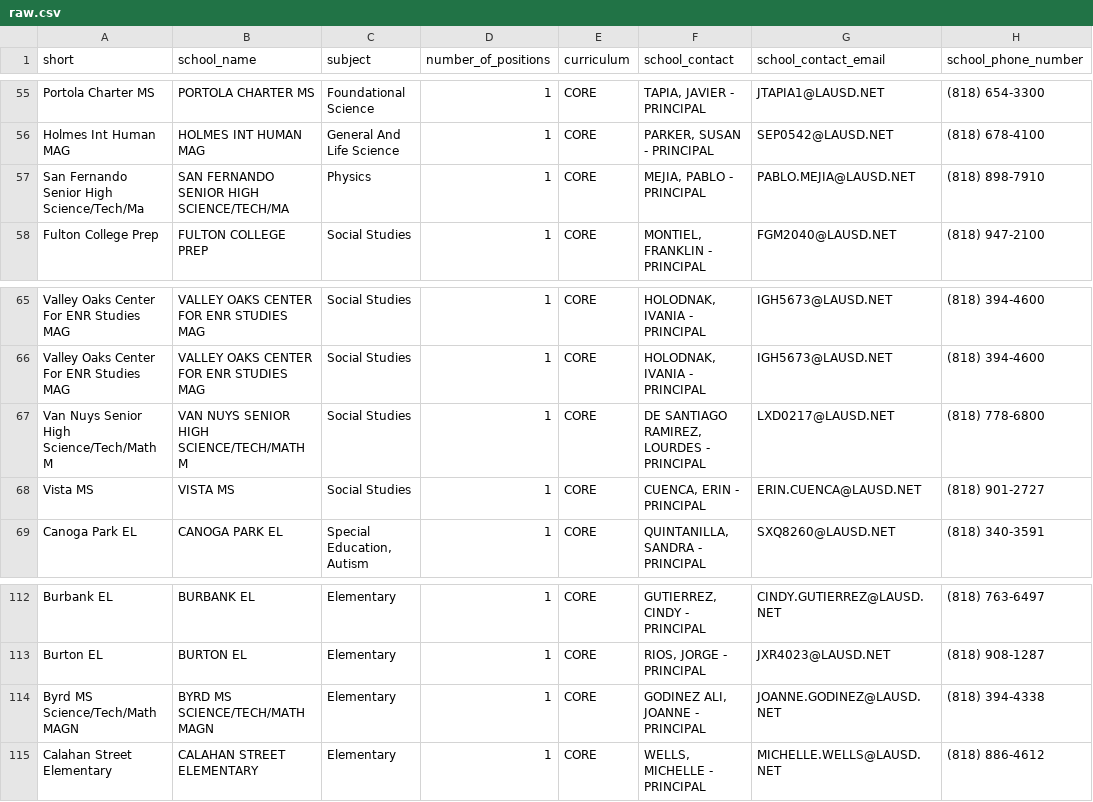
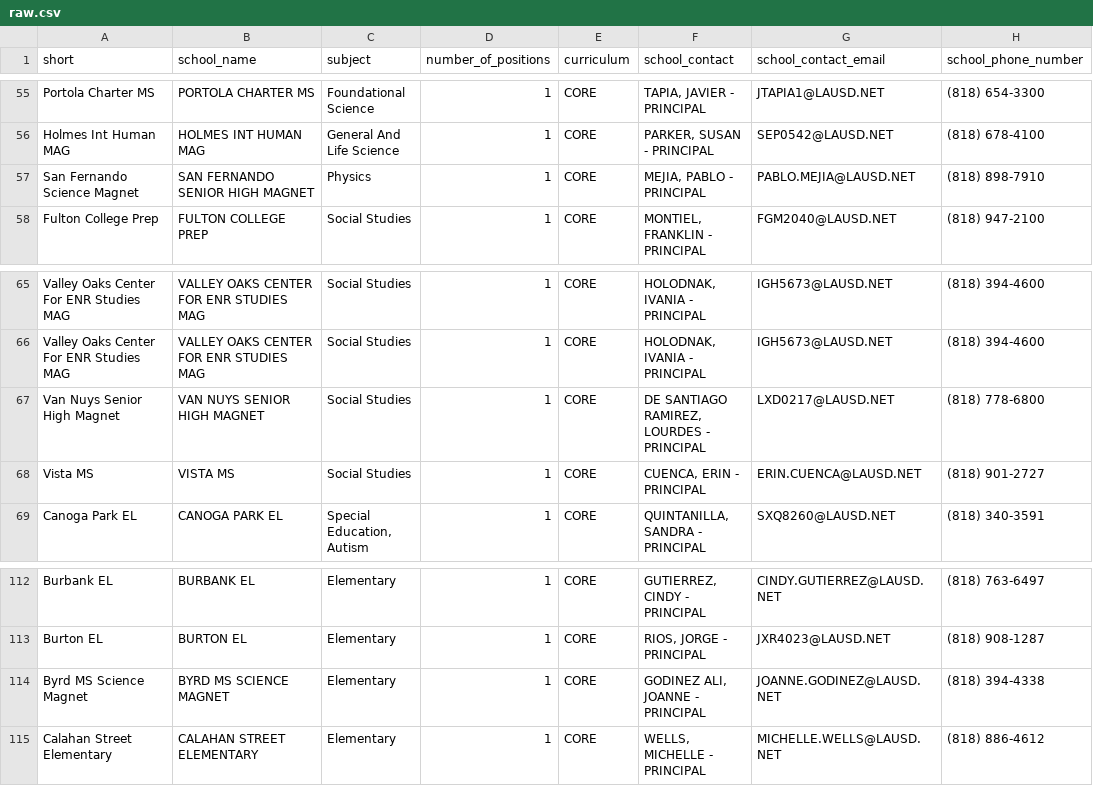
Before and after one commit to dragonandcrane/jobsearchbot, a CSV file: listings/lausd/raw.csv, drawn as a sheet; only a part is shown, gaps mark what is left out; the diff names each change by its address in the sheet, - before the commit and + after, or states it on an @@ line.

Commit message:
fix '/' in school names

```diff
--- a/listings/lausd/raw.csv
+++ b/listings/lausd/raw.csv
-A57 (short): San Fernando Senior High Science/Tech/Ma
+A57 (short): San Fernando Science Magnet
-B57 (school_name): SAN FERNANDO SENIOR HIGH SCIENCE/TECH/MA
+B57 (school_name): SAN FERNANDO SENIOR HIGH MAGNET
-A67 (short): Van Nuys Senior High Science/Tech/Math M
+A67 (short): Van Nuys Senior High Magnet
-B67 (school_name): VAN NUYS SENIOR HIGH SCIENCE/TECH/MATH M
+B67 (school_name): VAN NUYS SENIOR HIGH MAGNET
-A114 (short): Byrd MS Science/Tech/Math MAGN
+A114 (short): Byrd MS Science Magnet
-B114 (school_name): BYRD MS SCIENCE/TECH/MATH MAGN
+B114 (school_name): BYRD MS SCIENCE MAGNET
```
